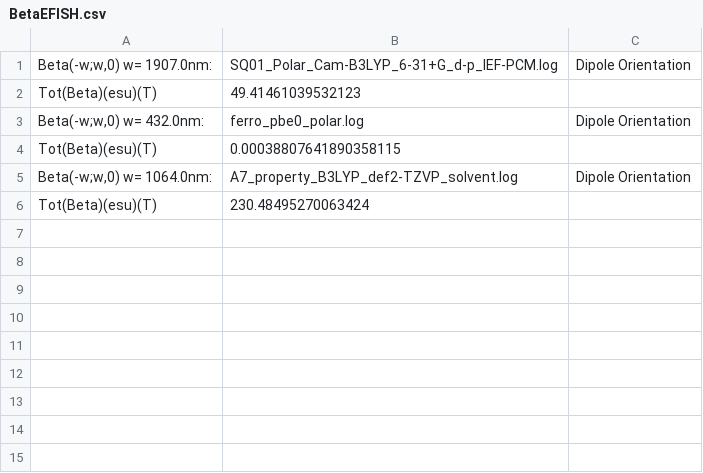
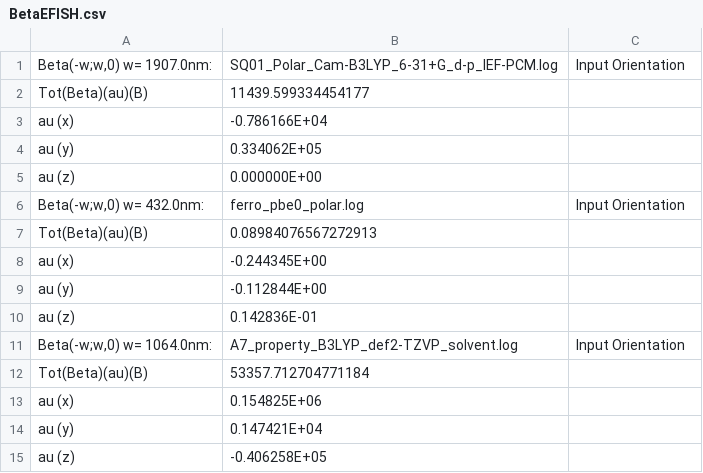
Before and after one commit to florincy/NLOpy, a CSV file: teste/BetaEFISH.csv, drawn as a sheet.

```diff
--- a/teste/BetaEFISH.csv
+++ b/teste/BetaEFISH.csv
@@ -1,9 +1,18 @@
-"Beta(-w;w,0) w= 1907.0nm:
-",SQ01_Polar_Cam-B3LYP_6-31+G_d-p_IEF-PCM.log,Dipole Orientation,
-Tot(Beta)(esu)(T),49.41461039532123,,
-"Beta(-w;w,0) w=  432.0nm:
-",ferro_pbe0_polar.log,Dipole Orientation,
-Tot(Beta)(esu)(T),0.00038807641890358115,,
-"Beta(-w;w,0) w= 1064.0nm:
-",A7_property_B3LYP_def2-TZVP_solvent.log,Dipole Orientation,
-Tot(Beta)(esu)(T),230.48495270063424,,
+"Beta(-w;w,0) w= 1907.0nm:
+",SQ01_Polar_Cam-B3LYP_6-31+G_d-p_IEF-PCM.log,Input Orientation,
+Tot(Beta)(au)(B),11439.599334454177,,
+au (x),-0.786166E+04,,
+au (y),0.334062E+05,,
+au (z),0.000000E+00,,
+"Beta(-w;w,0) w=  432.0nm:
+",ferro_pbe0_polar.log,Input Orientation,
+Tot(Beta)(au)(B),0.08984076567272913,,
+au (x),-0.244345E+00,,
+au (y),-0.112844E+00,,
+au (z),0.142836E-01,,
+"Beta(-w;w,0) w= 1064.0nm:
+",A7_property_B3LYP_def2-TZVP_solvent.log,Input Orientation,
+Tot(Beta)(au)(B),53357.712704771184,,
+au (x),0.154825E+06,,
+au (y),0.147421E+04,,
+au (z),-0.406258E+05,,
```
Also changed, not shown: teste/BetaHRS.csv, teste/BetaStatic.csv, 17 other files.
